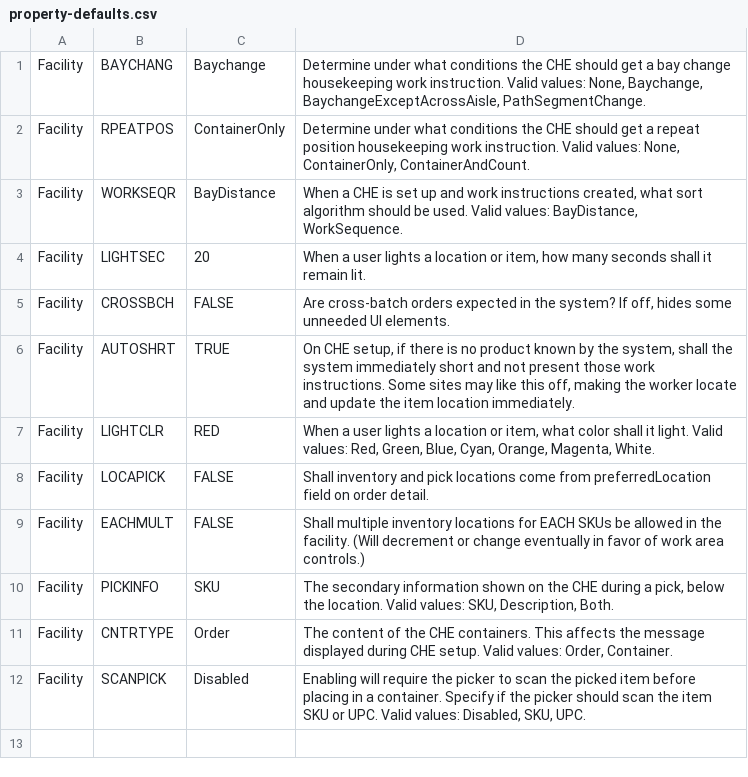
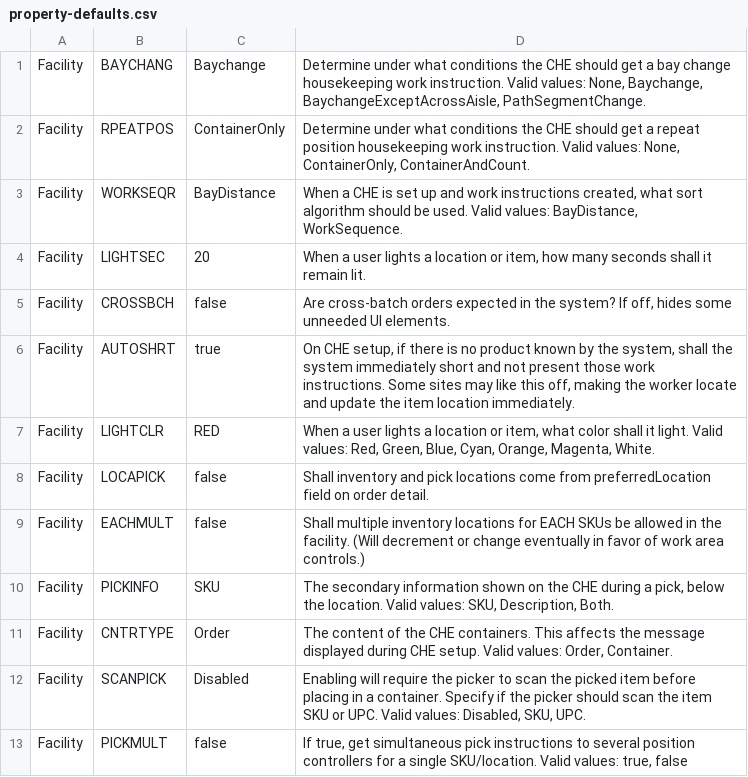
Before and after one commit to codeshelf/Codeshelf, a CSV file: src/main/resources/property-defaults.csv, drawn as a sheet.

Commit message:
Added PICKMULT configuration parameter

```diff
--- a/src/main/resources/property-defaults.csv
+++ b/src/main/resources/property-defaults.csv
@@ -4,7 +4,7 @@ Facility;WORKSEQR;BayDistance;"When a CHE is set up and work instructions create
 Facility;LIGHTSEC;20;"When a user lights a location or item, how many seconds shall it remain lit."
-Facility;CROSSBCH;FALSE;"Are cross-batch orders expected in the system?  If off, hides some unneeded UI elements."
-Facility;AUTOSHRT;TRUE;"On CHE setup, if there is no product known by the system, shall the system immediately short and not present those work instructions. Some sites may like this off, making the worker locate and update the item location immediately."
+Facility;CROSSBCH;false;"Are cross-batch orders expected in the system?  If off, hides some unneeded UI elements."
+Facility;AUTOSHRT;true;"On CHE setup, if there is no product known by the system, shall the system immediately short and not present those work instructions. Some sites may like this off, making the worker locate and update the item location immediately."
 Facility;LIGHTCLR;RED;"When a user lights a location or item, what color shall it light. Valid values: Red, Green, Blue, Cyan, Orange, Magenta, White."
-Facility;LOCAPICK;FALSE;"Shall inventory and pick locations come from preferredLocation field on order detail."
-Facility;EACHMULT;FALSE;"Shall multiple inventory locations for EACH SKUs be allowed in the facility. (Will decrement or change eventually in favor of work area controls.)"
+Facility;LOCAPICK;false;"Shall inventory and pick locations come from preferredLocation field on order detail."
+Facility;EACHMULT;false;"Shall multiple inventory locations for EACH SKUs be allowed in the facility. (Will decrement or change eventually in favor of work area controls.)"
 Facility;PICKINFO;SKU;"The secondary information shown on the CHE during a pick, below the location. Valid values: SKU, Description, Both."
@@ -12 +12,2 @@ Facility;CNTRTYPE;Order;"The content of the CHE containers. This affects the mes
 Facility;SCANPICK;Disabled;"Enabling will require the picker to scan the picked item before placing in a container. Specify if the picker should scan the item SKU or UPC. Valid values: Disabled, SKU, UPC."
+Facility;PICKMULT;false;"If true, get simultaneous pick instructions to several position controllers for a single SKU/location. Valid values: true, false"
```
Also changed, not shown: 3 other files.
